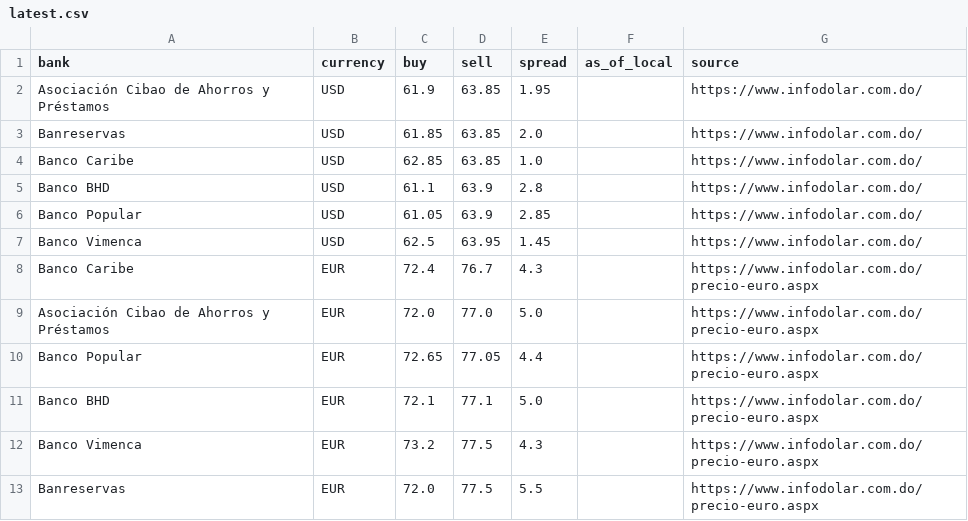
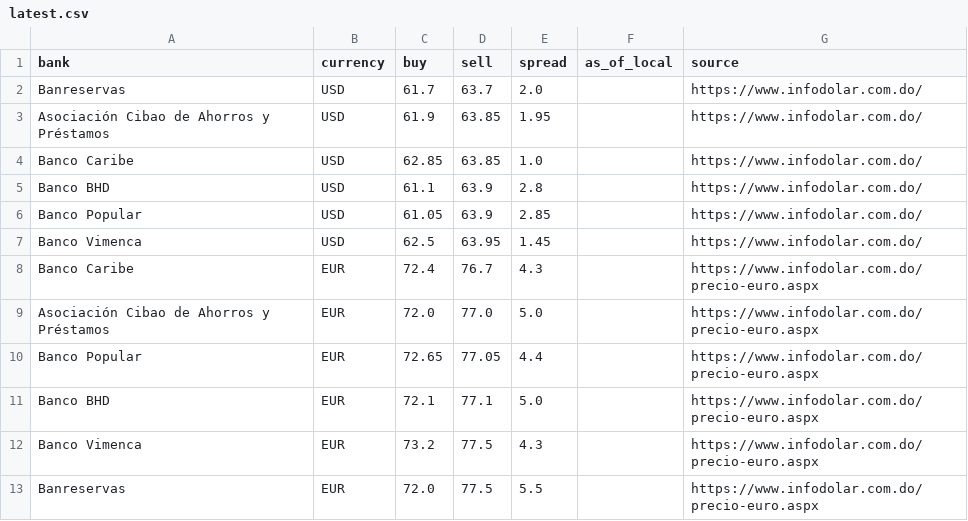
Before and after one commit to Rodyd137/infodolareuro, a CSV file: data/latest.csv, drawn as a sheet.

```diff
--- a/data/latest.csv
+++ b/data/latest.csv
@@ -1,4 +1,4 @@
 bank,currency,buy,sell,spread,as_of_local,source
+Banreservas,USD,61.7,63.7,2.0,,https://www.infodolar.com.do/
 Asociación Cibao de Ahorros y Préstamos,USD,61.9,63.85,1.95,,https://www.infodolar.com.do/
-Banreservas,USD,61.85,63.85,2.0,,https://www.infodolar.com.do/
 Banco Caribe,USD,62.85,63.85,1.0,,https://www.infodolar.com.do/
```
Also changed, not shown: 2 other files.
